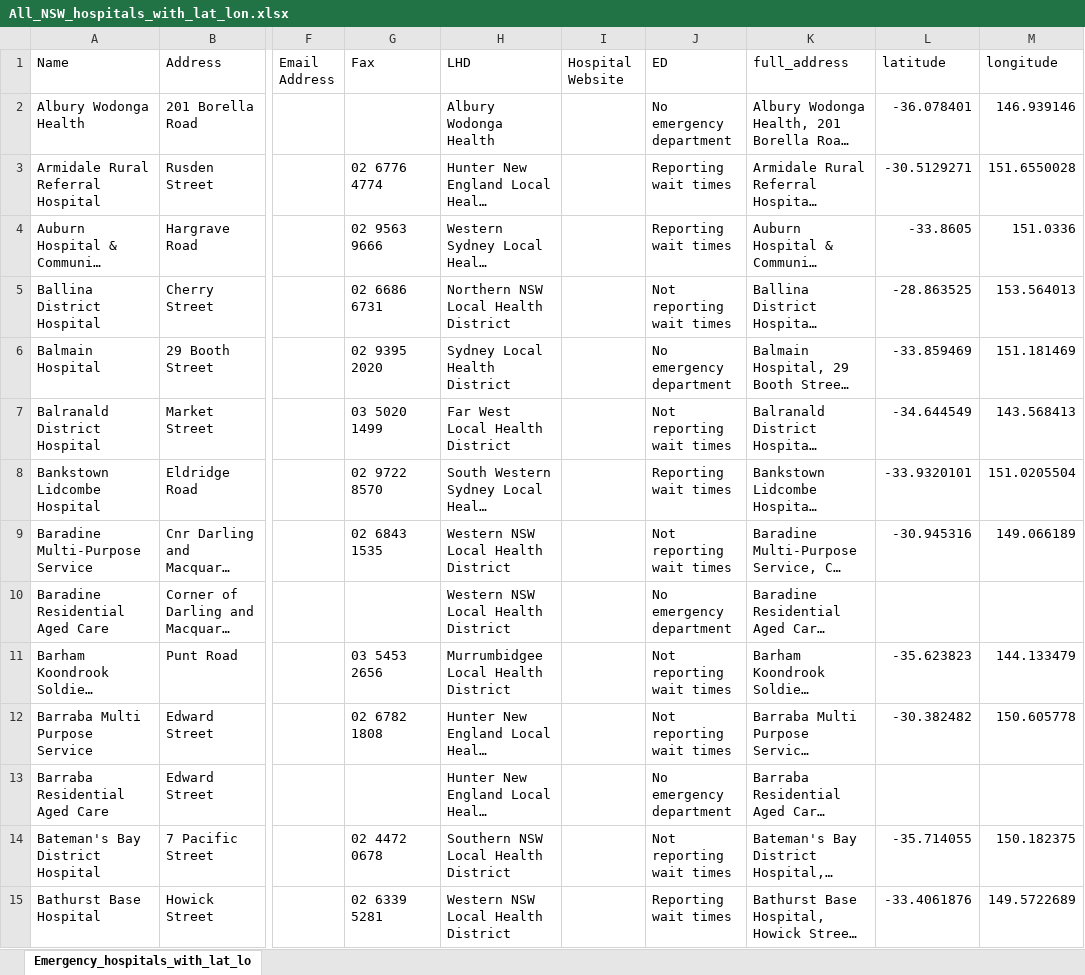
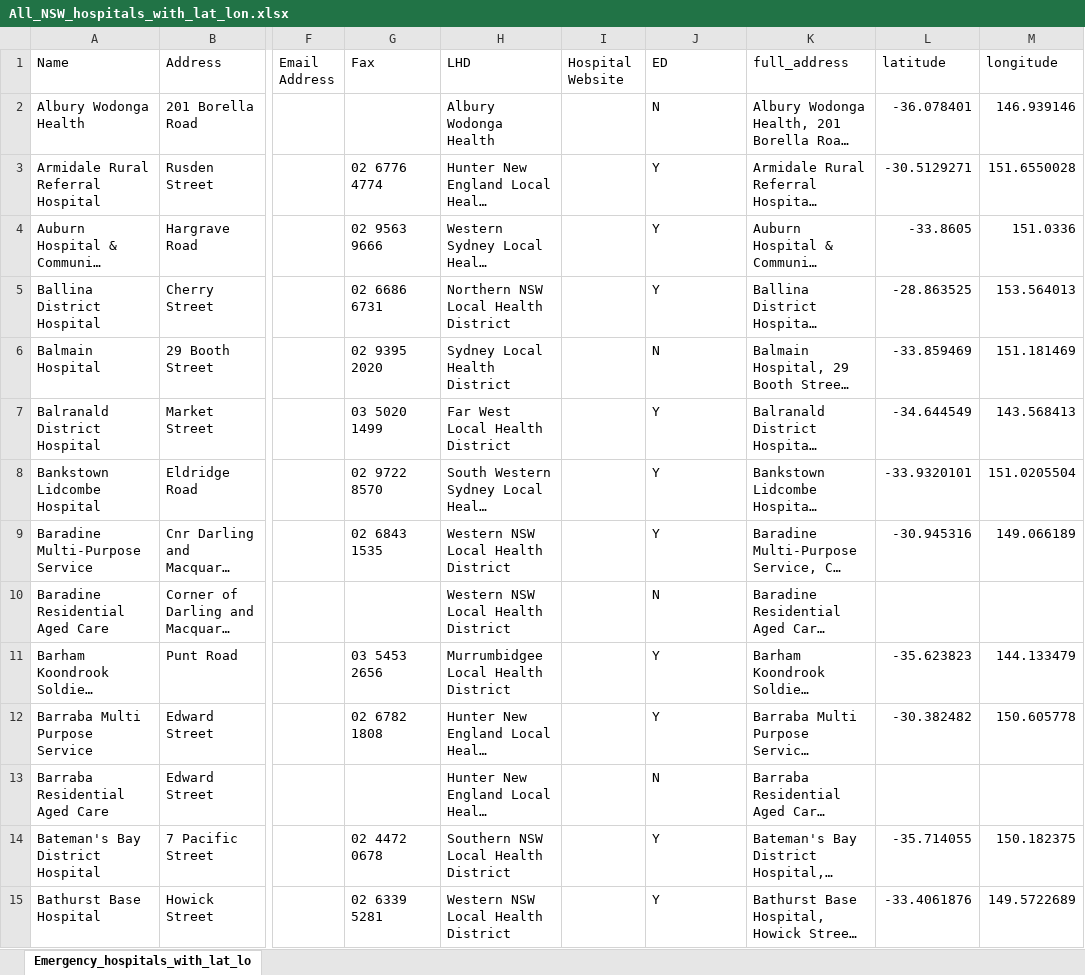
Before and after one commit to shreyaspitre27/Flying-Cars-Network-Team-2026, an Excel workbook: Hospital Datasets/All_NSW_hospitals_with_lat_lon.xlsx, sheet Emergency_hospitals_with_lat_lo, drawn as a sheet; only a part is shown, gaps mark what is left out; long unchanged cells end in …; values as stored, in another font and other column widths than the file's, no borders; the diff covers the shown part only; the diff names each change by its address in the sheet, - before the commit and + after, or states it on an @@ line.

Commit message:
Updated emergency column to Y/N

```diff
--- a/Hospital Datasets/All_NSW_hospitals_with_lat_lon.xlsx (sheet Emergency_hospitals_with_lat_lo)
+++ b/Hospital Datasets/All_NSW_hospitals_with_lat_lon.xlsx (sheet Emergency_hospitals_with_lat_lo)
-J2 (ED): No emergency department
+J2 (ED): N
-J3:J4 (ED): Reporting wait times
+J3:J4 (ED): Y
-J5 (ED): Not reporting wait times
+J5 (ED): Y
-J6 (ED): No emergency department
+J6 (ED): N
-J7 (ED): Not reporting wait times
+J7 (ED): Y
-J8 (ED): Reporting wait times
+J8 (ED): Y
-J9 (ED): Not reporting wait times
+J9 (ED): Y
-J10 (ED): No emergency department
+J10 (ED): N
-J11:J12 (ED): Not reporting wait times
+J11:J12 (ED): Y
-J13 (ED): No emergency department
+J13 (ED): N
-J14 (ED): Not reporting wait times
+J14 (ED): Y
-J15 (ED): Reporting wait times
+J15 (ED): Y
```
Also changed, not shown: 250 edited cells elsewhere in this sheet.
